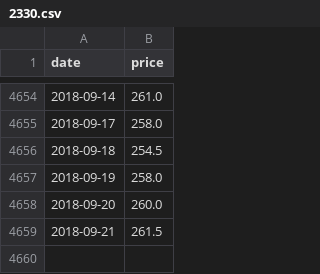
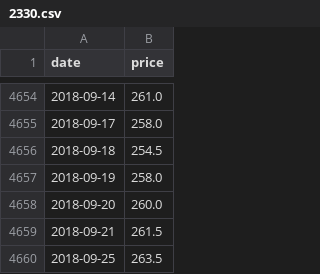
Before and after one commit to josephcrab0108/Stocker, a CSV file: 2330.csv, drawn as a sheet; only a part is shown, gaps mark what is left out.

Commit message:
Update 2330.csv

```diff
--- a/2330.csv
+++ b/2330.csv
@@ -4659 +4659,2 @@ date, price
 2018-09-21,261.5
+2018-09-25,263.5
```
